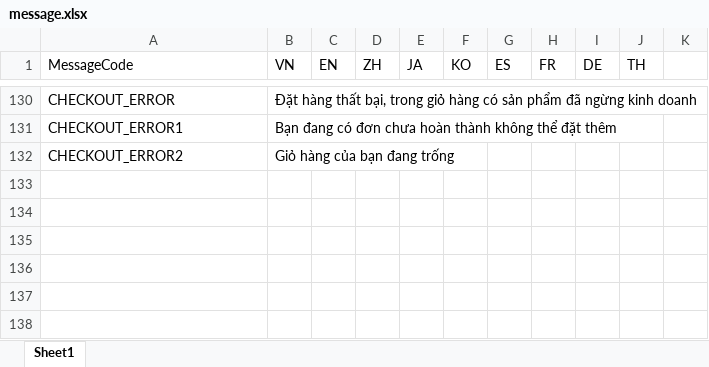
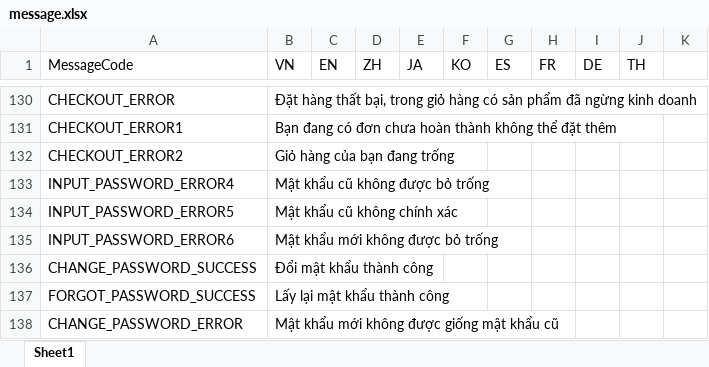
Before and after one commit to ManhPM/milktea-nestjs, an Excel workbook: src/assets/message.xlsx, sheet Sheet1, drawn as a sheet; only a part is shown, gaps mark what is left out; values as stored, in another font and other column widths than the file's, no borders; the diff names each change by its address in the sheet, - before the commit and + after, or states it on an @@ line.

```diff
--- a/src/assets/message.xlsx (sheet Sheet1)
+++ b/src/assets/message.xlsx (sheet Sheet1)
+row 133: INPUT_PASSWORD_ERROR4 | Mật khẩu cũ không được bỏ trống
+row 134: INPUT_PASSWORD_ERROR5 | Mật khẩu cũ không chính xác
+row 135: INPUT_PASSWORD_ERROR6 | Mật khẩu mới không được bỏ trống
+row 136: CHANGE_PASSWORD_SUCCESS | Đổi mật khẩu thành công
+row 137: FORGOT_PASSWORD_SUCCESS | Lấy lại mật khẩu thành công
+row 138: CHANGE_PASSWORD_ERROR | Mật khẩu mới không được giống mật khẩu cũ
```
Also changed, not shown: 14 other files.
